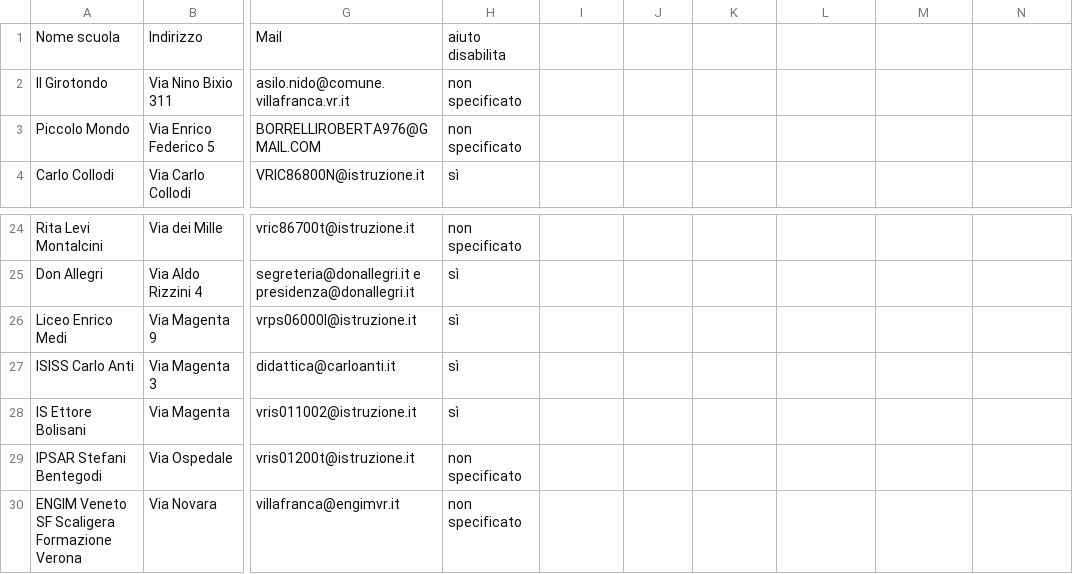
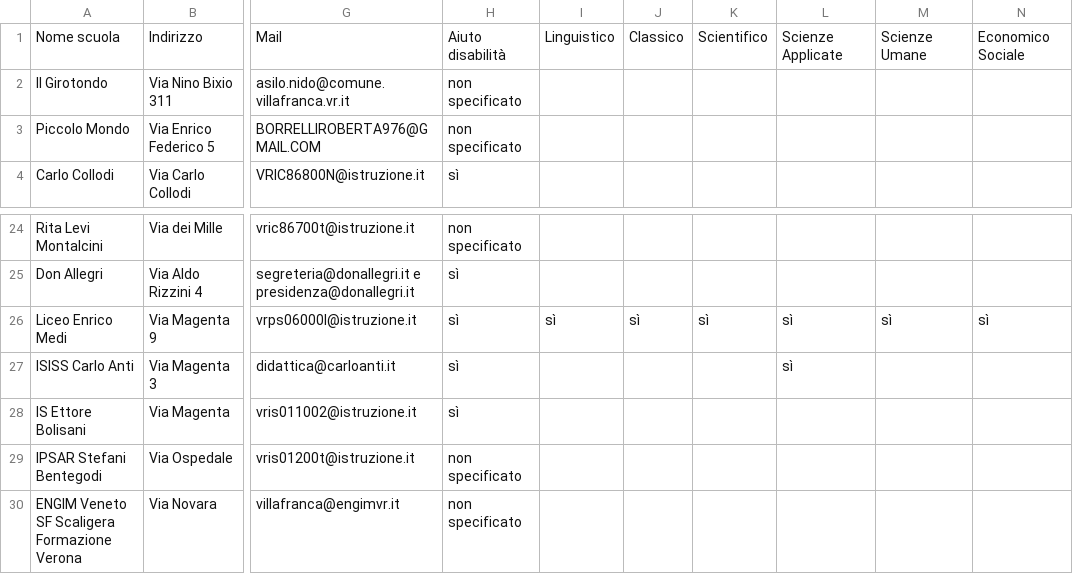
Before and after one commit to Merrick3/3Scuole, a CSV file: 3Scuole-main/data/scuola_villafranca_2022.csv, drawn as a sheet; only a part is shown, gaps mark what is left out; the diff names each change by its address in the sheet, - before the commit and + after, or states it on an @@ line.

Commit message:
Update scuola_villafranca_2022.csv

```diff
--- a/3Scuole-main/data/scuola_villafranca_2022.csv
+++ b/3Scuole-main/data/scuola_villafranca_2022.csv
-H1: aiuto disabilita
+H1: Aiuto disabilità
-I1: (empty)
+I1: Linguistico
-J1: (empty)
+J1: Classico
-K1: (empty)
+K1: Scientifico
-L1: (empty)
+L1: Scienze Applicate
-M1: (empty)
+M1: Scienze Umane
-N1: (empty)
+N1: Economico Sociale
-I26: (empty)
+I26: sì
-J26: (empty)
+J26: sì
-K26: (empty)
+K26: sì
-L26:L27: (empty)
+L26:L27: sì
-M26: (empty)
+M26: sì
-N26: (empty)
+N26: sì
```
